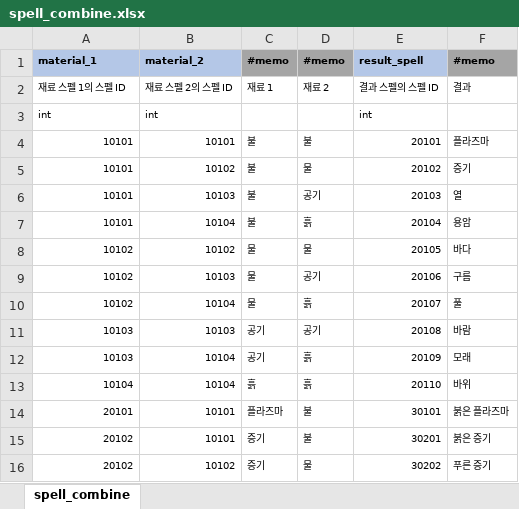
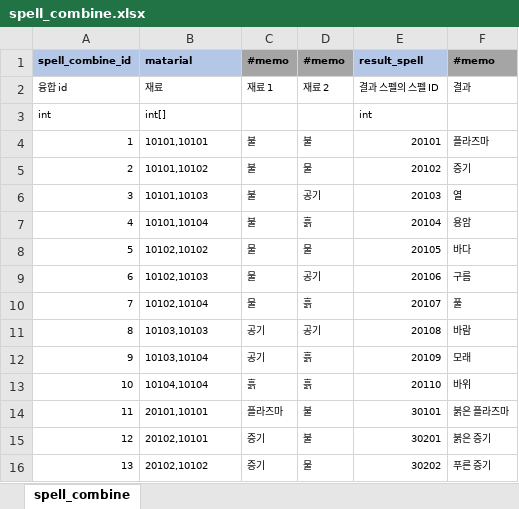
Before and after one commit to YerimYerim/Go.D.Taekwon, an Excel workbook: GameData/Excel/spell_combine.xlsx, sheet spell_combine, drawn as a sheet; only a part is shown; values as stored, in another font and other column widths than the file's, no borders; the diff covers the shown part only; the diff names each change by its address in the sheet, - before the commit and + after, or states it on an @@ line.

```diff
--- a/GameData/Excel/spell_combine.xlsx (sheet spell_combine)
+++ b/GameData/Excel/spell_combine.xlsx (sheet spell_combine)
-A1: material_1
+A1: spell_combine_id
-B1: material_2
+B1: matarial
-A2: 재료 스펠 1의 스펠 ID
+A2: 융합 id
-B2: 재료 스펠 2의 스펠 ID
+B2: 재료
-B3: int
+B3: int[]
-A4: 10101
+A4: 1
-B4: 10101
+B4: 10101,10101
-A5: 10101
+A5: 2
-B5: 10102
+B5: 10101,10102
-A6: 10101
+A6: 3
-B6: 10103
+B6: 10101,10103
-A7: 10101
+A7: 4
-B7: 10104
+B7: 10101,10104
-A8: 10102
+A8: 5
-B8: 10102
+B8: 10102,10102
-A9: 10102
+A9: 6
-B9: 10103
+B9: 10102,10103
-A10: 10102
+A10: 7
-B10: 10104
+B10: 10102,10104
-A11: 10103
+A11: 8
-B11: 10103
+B11: 10103,10103
-A12: 10103
+A12: 9
-B12: 10104
+B12: 10103,10104
-A13: 10104
+A13: 10
-B13: 10104
+B13: 10104,10104
-A14: 20101
+A14: 11
-B14: 10101
+B14: 20101,10101
-A15: 20102
+A15: 12
-B15: 10101
+B15: 20102,10101
-A16: 20102
+A16: 13
-B16: 10102
+B16: 20102,10102
```
Also changed, not shown: 26 edited cells elsewhere in this sheet, GameData/Excel/enum.xlsx, GameData/Excel/first_reward.xlsx, 13 other files.
